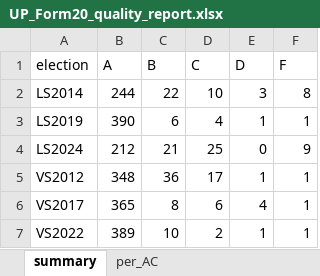
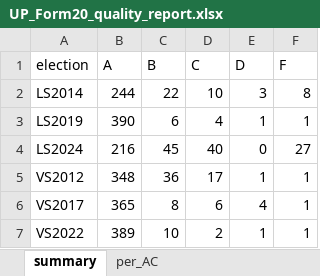
Before and after one commit to rk9507512755-lab/Rohan-Kumar, an Excel workbook: data/UP_Form20_quality_report.xlsx, sheet summary, drawn as a sheet; values as stored, in another font and other column widths than the file's, no borders; the diff names each change by its address in the sheet, - before the commit and + after, or states it on an @@ line.

```diff
--- a/data/UP_Form20_quality_report.xlsx (sheet summary)
+++ b/data/UP_Form20_quality_report.xlsx (sheet summary)
-B4 (A): 212
+B4 (A): 216
-C4 (B): 21
+C4 (B): 45
-D4 (C): 25
+D4 (C): 40
-F4 (F): 9
+F4 (F): 27
```
Also changed, not shown: sheet per_AC, 25 other files.
